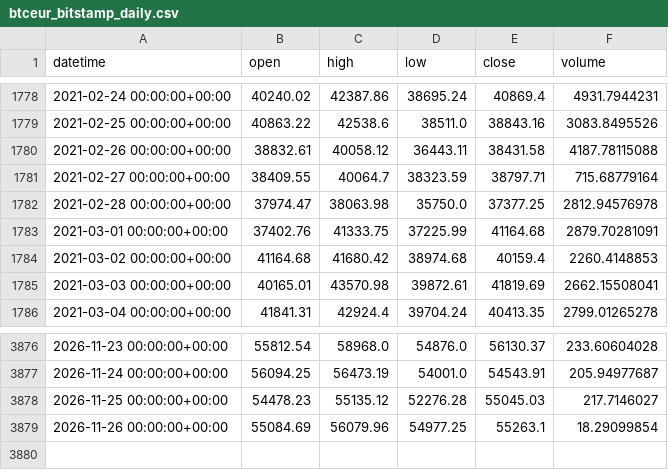
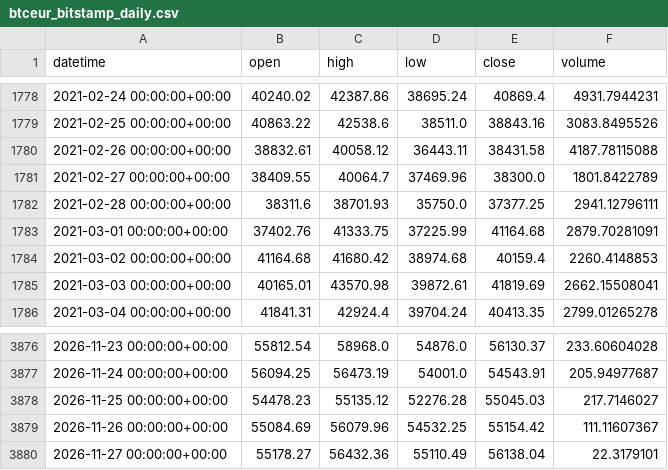
Before and after one commit to Polv89/bitstamp-btceur-minute-data, a CSV file: data/updates/btceur_bitstamp_daily.csv, drawn as a sheet; only a part is shown, gaps mark what is left out.

```diff
--- a/data/updates/btceur_bitstamp_daily.csv
+++ b/data/updates/btceur_bitstamp_daily.csv
@@ -1780,4 +1780,4 @@ datetime,open,high,low,close,volume
 2021-02-26 00:00:00+00:00,38832.61,40058.12,36443.11,38431.58,4187.78115088
-2021-02-27 00:00:00+00:00,38409.55,40064.7,38323.59,38797.71,715.68779164
-2021-02-28 00:00:00+00:00,37974.47,38063.98,35750.0,37377.25,2812.94576978
+2021-02-27 00:00:00+00:00,38409.55,40064.7,37469.96,38300.0,1801.8422789
+2021-02-28 00:00:00+00:00,38311.6,38701.93,35750.0,37377.25,2941.12796111
 2021-03-01 00:00:00+00:00,37402.76,41333.75,37225.99,41164.68,2879.70281091
@@ -3878,2 +3878,3 @@ datetime,open,high,low,close,volume
 2026-11-25 00:00:00+00:00,54478.23,55135.12,52276.28,55045.03,217.7146027
-2026-11-26 00:00:00+00:00,55084.69,56079.96,54977.25,55263.1,18.29099854
+2026-11-26 00:00:00+00:00,55084.69,56079.96,54532.25,55154.42,111.11607367
+2026-11-27 00:00:00+00:00,55178.27,56432.36,55110.49,56138.04,22.3179101
```
Also changed, not shown: data/updates/btcusd_bitstamp_daily.csv.
